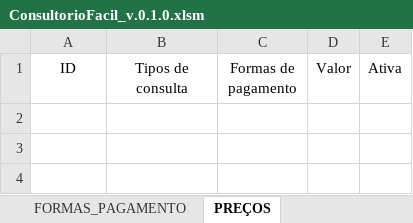
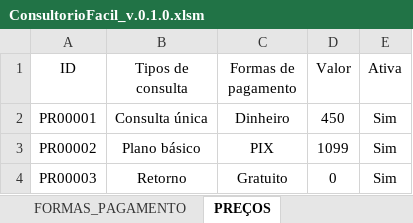
Before and after one commit to leonardo-dsl/ConsultorioFacil, an Excel workbook: Excel/ConsultorioFacil_v.0.1.0.xlsm, sheet PREÇOS, drawn as a sheet; values as stored, in another font and other column widths than the file's, no borders; table styles not drawn; the diff names each change by its address in the sheet, - before the commit and + after, or states it on an @@ line.

Commit message:
Sprint 0.7 - Automatic price lookup
- Added automatic loading of consultation types
- Added automatic loading of payment methods
- Added price lookup from tblPrecos
- Added automatic value calculation
- Initialized date and time automatically

```diff
--- a/Excel/ConsultorioFacil_v.0.1.0.xlsm (sheet PREÇOS)
+++ b/Excel/ConsultorioFacil_v.0.1.0.xlsm (sheet PREÇOS)
+row 2: PR00001 | Consulta única | Dinheiro | 450 | Sim
+row 3: PR00002 | Plano básico | PIX | 1099 | Sim
+row 4: PR00003 | Retorno | Gratuito | 0 | Sim
```
